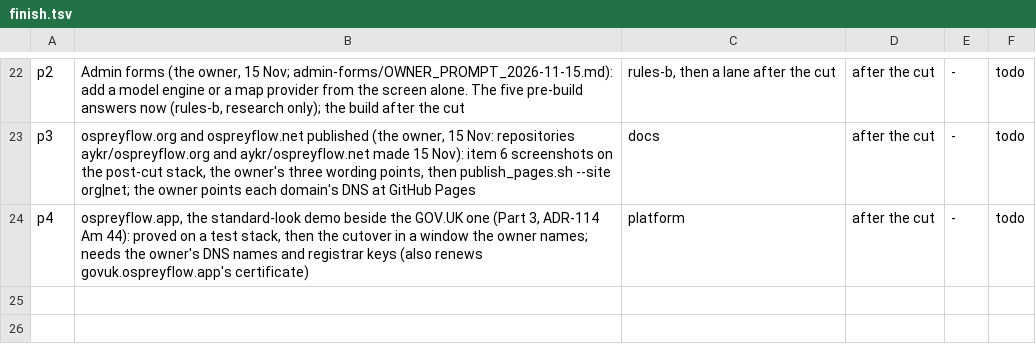
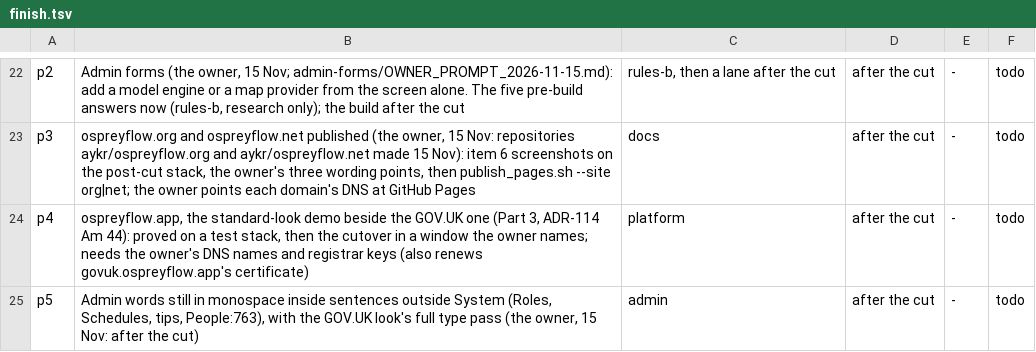
Before and after one commit to aykr/OspreyFlow_Dev, a TSV file: OspreyFlow_Build/process/lanes/finish.tsv, drawn as a sheet; only a part is shown, gaps mark what is left out.

Commit message:
docs(process): the strip always in view; Admin's other mono words after the cut (OspreyFlow_Build/process/lanes/MORNING.md)

```diff
--- a/OspreyFlow_Build/process/lanes/finish.tsv
+++ b/OspreyFlow_Build/process/lanes/finish.tsv
@@ -24 +24,2 @@ p3	ospreyflow.org and ospreyflow.net published (the owner, 15 Nov: repositories
 p4	ospreyflow.app, the standard-look demo beside the GOV.UK one (Part 3, ADR-114 Am 44): proved on a test stack, then the cutover in a window the owner names; needs the owner's DNS names and registrar keys (also renews govuk.ospreyflow.app's certificate)	platform	after the cut	-	todo
+p5	Admin words still in monospace inside sentences outside System (Roles, Schedules, tips, People:763), with the GOV.UK look's full type pass (the owner, 15 Nov: after the cut)	admin	after the cut	-	todo
```
Also changed, not shown: 1 other file.
